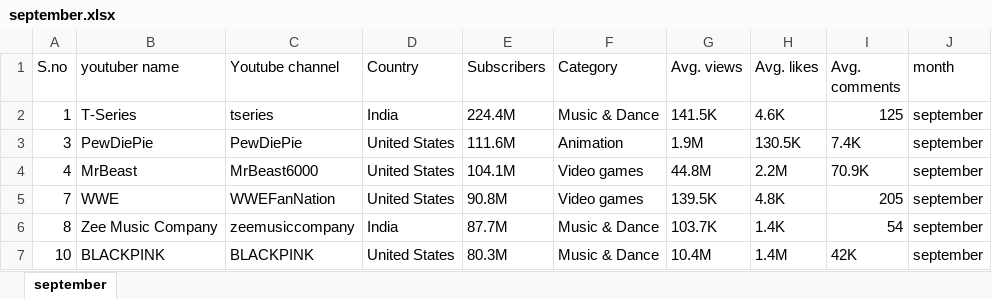
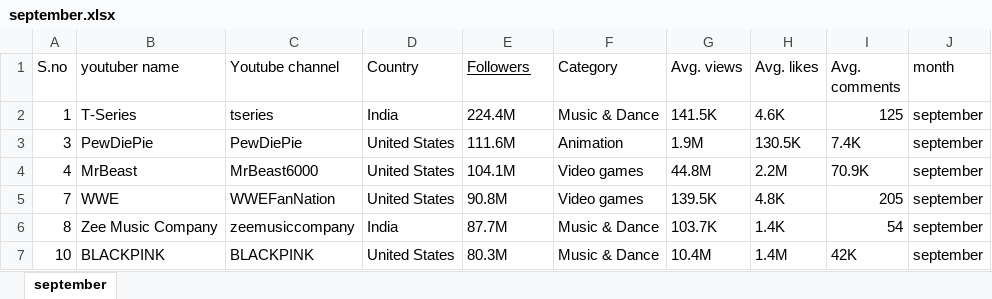
Before and after one commit to alessiav8/youtubers_analysis, an Excel workbook: datasets/september.xlsx, sheet september, drawn as a sheet; only a part is shown; values as stored, in another font and other column widths than the file's, no borders; the diff names each change by its address in the sheet, - before the commit and + after, or states it on an @@ line.

Commit message:
fix followers september e label su points

```diff
--- a/datasets/september.xlsx (sheet september)
+++ b/datasets/september.xlsx (sheet september)
-E1: Subscribers
+E1: Followers
-E1 underline: off
+E1 underline: on
```
Also changed, not shown: 4 other files.
